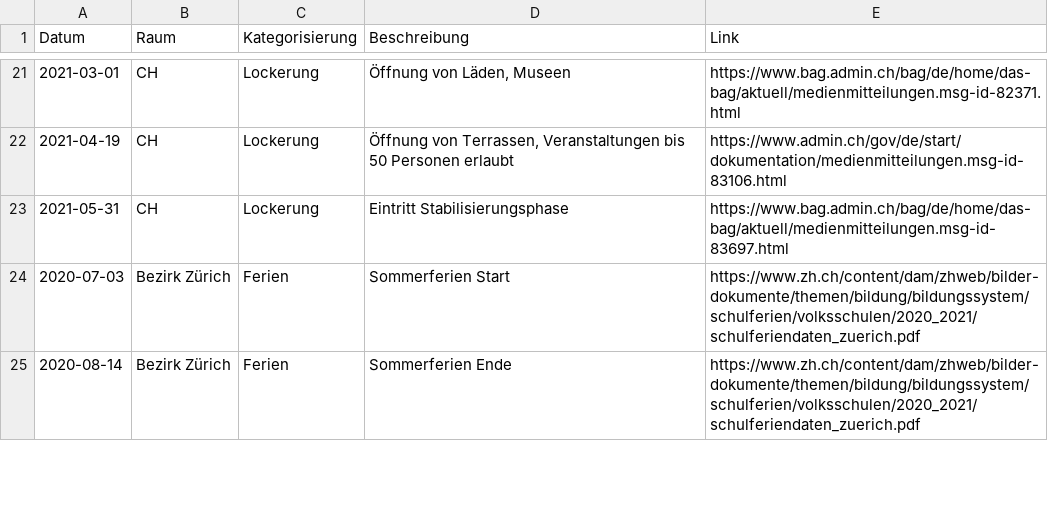
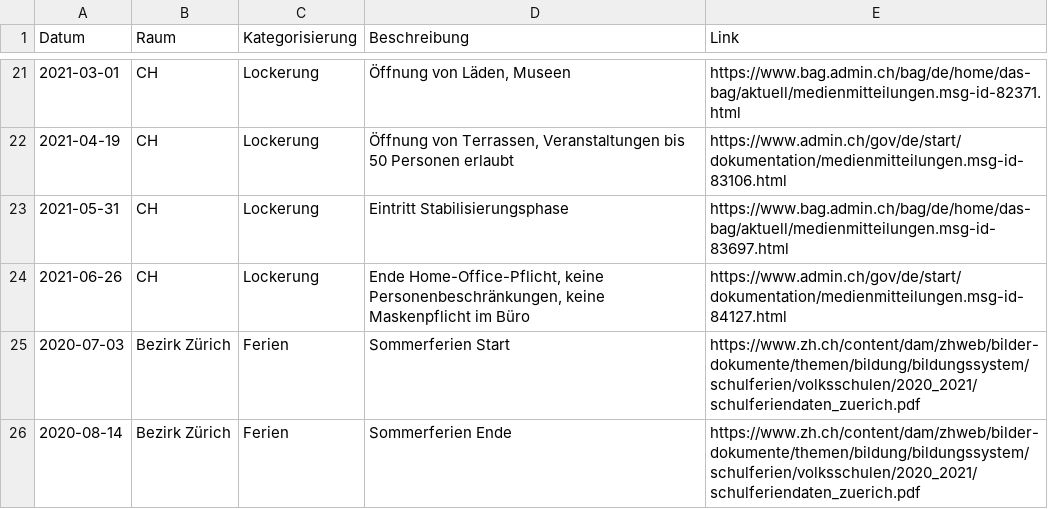
Before and after one commit to statistikZH/covid19zeitmarker, a CSV file: covid19zeitmarker.csv, drawn as a sheet; only a part is shown, gaps mark what is left out.

Commit message:
Füge Lockerungen vom 2021-06-26 ein

```diff
--- a/covid19zeitmarker.csv
+++ b/covid19zeitmarker.csv
@@ -23,2 +23,3 @@ Datum,Raum,Kategorisierung,Beschreibung,Link
 2021-05-31,CH,Lockerung,Eintritt Stabilisierungsphase,https://www.bag.admin.ch/bag/de/home/das-bag/aktuell/medienmitteilungen.msg-id-83697.html
+2021-06-26,CH,Lockerung,"Ende Home-Office-Pflicht, keine Personenbeschränkungen, keine Maskenpflicht im Büro",https://www.admin.ch/gov/de/start/dokumentation/medienmitteilungen.msg-id-84127.html
 2020-07-03,Bezirk Zürich,Ferien,Sommerferien Start,https://www.zh.ch/content/dam/zhweb/bilder-dokumente/themen/bildung/bildungssystem/schulferien/volksschulen/2020_2021/schulferiendaten_zuerich.pdf
```
